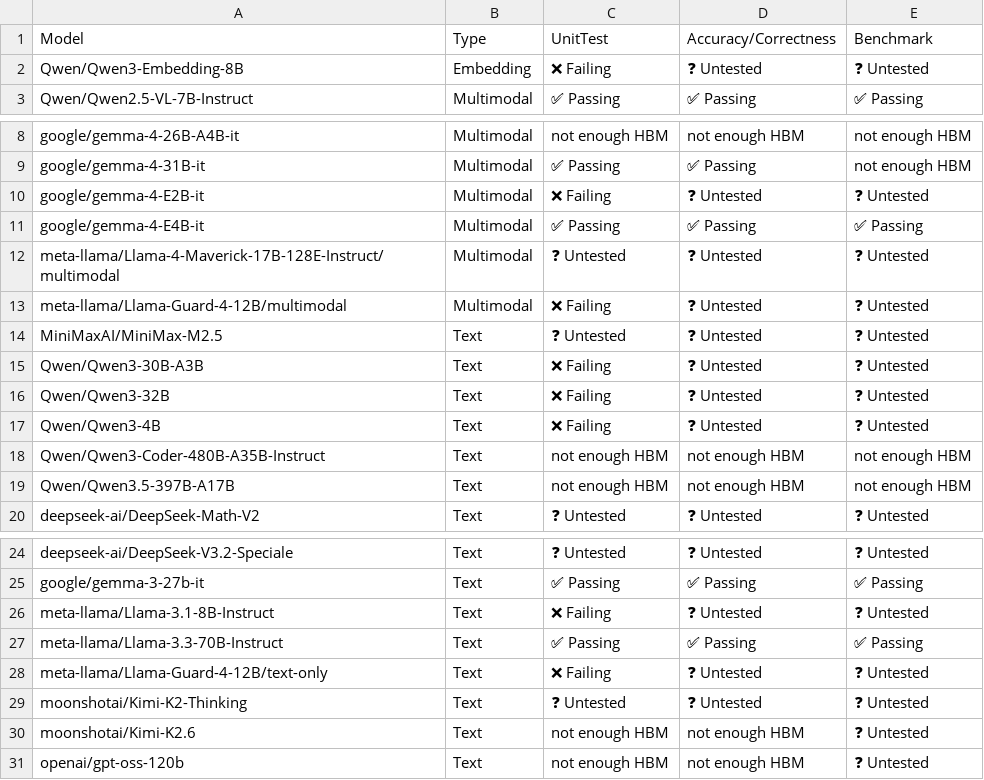
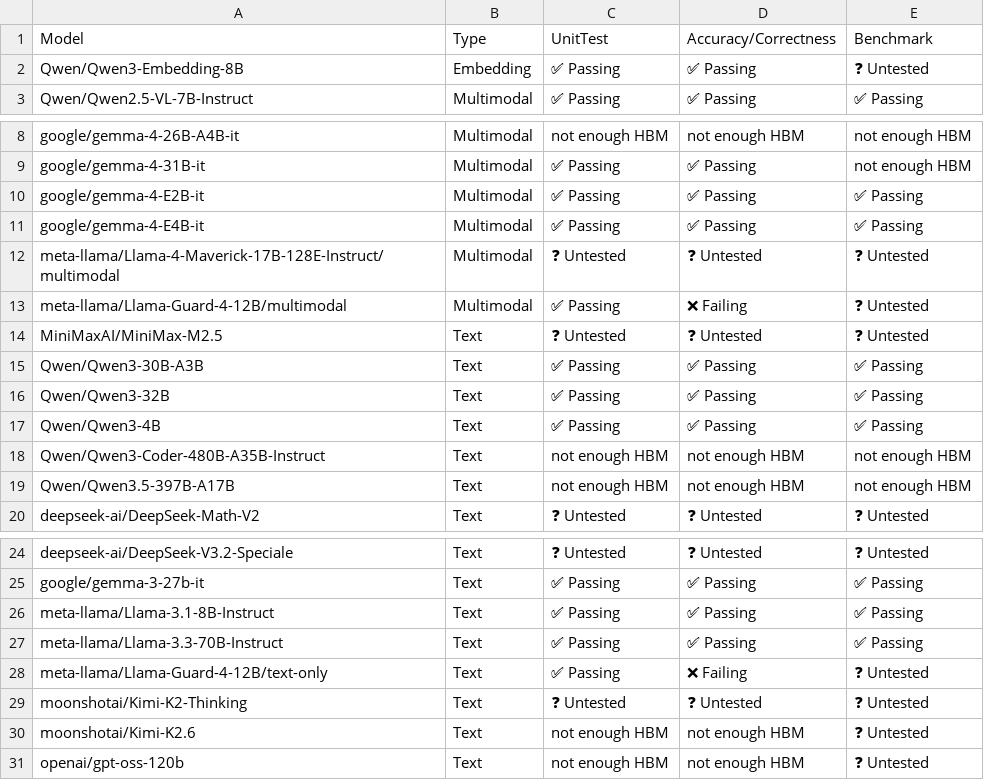
Before and after one commit to j-luwierski/vllm-tpu-inference-qwen4exp-mtp, a CSV file: tpu-interface/support_matrices/nightly/v6e/default/model_support_matrix.csv, drawn as a sheet; only a part is shown, gaps mark what is left out.

Commit message:
[skip ci] Update nightly support matrices (v6e/v7x)
Signed-off-by: Buildkite Bot <buildkite-bot@users.noreply.github.com>

```diff
--- a/tpu-interface/support_matrices/nightly/v6e/default/model_support_matrix.csv
+++ b/tpu-interface/support_matrices/nightly/v6e/default/model_support_matrix.csv
@@ -1,3 +1,3 @@
 Model,Type,UnitTest,Accuracy/Correctness,Benchmark
-"Qwen/Qwen3-Embedding-8B",Embedding,❌ Failing,❓ Untested,❓ Untested
+"Qwen/Qwen3-Embedding-8B",Embedding,✅ Passing,✅ Passing,❓ Untested
 "Qwen/Qwen2.5-VL-7B-Instruct",Multimodal,✅ Passing,✅ Passing,✅ Passing
@@ -9,10 +9,10 @@ Model,Type,UnitTest,Accuracy/Correctness,Benchmark
 "google/gemma-4-31B-it",Multimodal,✅ Passing,✅ Passing,not enough HBM
-"google/gemma-4-E2B-it",Multimodal,❌ Failing,❓ Untested,❓ Untested
+"google/gemma-4-E2B-it",Multimodal,✅ Passing,✅ Passing,✅ Passing
 "google/gemma-4-E4B-it",Multimodal,✅ Passing,✅ Passing,✅ Passing
 "meta-llama/Llama-4-Maverick-17B-128E-Instruct/multimodal",Multimodal,❓ Untested,❓ Untested,❓ Untested
-"meta-llama/Llama-Guard-4-12B/multimodal",Multimodal,❌ Failing,❓ Untested,❓ Untested
+"meta-llama/Llama-Guard-4-12B/multimodal",Multimodal,✅ Passing,❌ Failing,❓ Untested
 "MiniMaxAI/MiniMax-M2.5",Text,❓ Untested,❓ Untested,❓ Untested
-"Qwen/Qwen3-30B-A3B",Text,❌ Failing,❓ Untested,❓ Untested
-"Qwen/Qwen3-32B",Text,❌ Failing,❓ Untested,❓ Untested
-"Qwen/Qwen3-4B",Text,❌ Failing,❓ Untested,❓ Untested
+"Qwen/Qwen3-30B-A3B",Text,✅ Passing,✅ Passing,✅ Passing
+"Qwen/Qwen3-32B",Text,✅ Passing,✅ Passing,✅ Passing
+"Qwen/Qwen3-4B",Text,✅ Passing,✅ Passing,✅ Passing
 "Qwen/Qwen3-Coder-480B-A35B-Instruct",Text,not enough HBM,not enough HBM,not enough HBM
@@ -25,5 +25,5 @@ Model,Type,UnitTest,Accuracy/Correctness,Benchmark
 "google/gemma-3-27b-it",Text,✅ Passing,✅ Passing,✅ Passing
-"meta-llama/Llama-3.1-8B-Instruct",Text,❌ Failing,❓ Untested,❓ Untested
+"meta-llama/Llama-3.1-8B-Instruct",Text,✅ Passing,✅ Passing,✅ Passing
 "meta-llama/Llama-3.3-70B-Instruct",Text,✅ Passing,✅ Passing,✅ Passing
-"meta-llama/Llama-Guard-4-12B/text-only",Text,❌ Failing,❓ Untested,❓ Untested
+"meta-llama/Llama-Guard-4-12B/text-only",Text,✅ Passing,❌ Failing,❓ Untested
 "moonshotai/Kimi-K2-Thinking",Text,❓ Untested,❓ Untested,❓ Untested
```
Also changed, not shown: tpu-interface/support_matrices/nightly/v6e/default/feature_support_matrix.csv, 2 other files.
